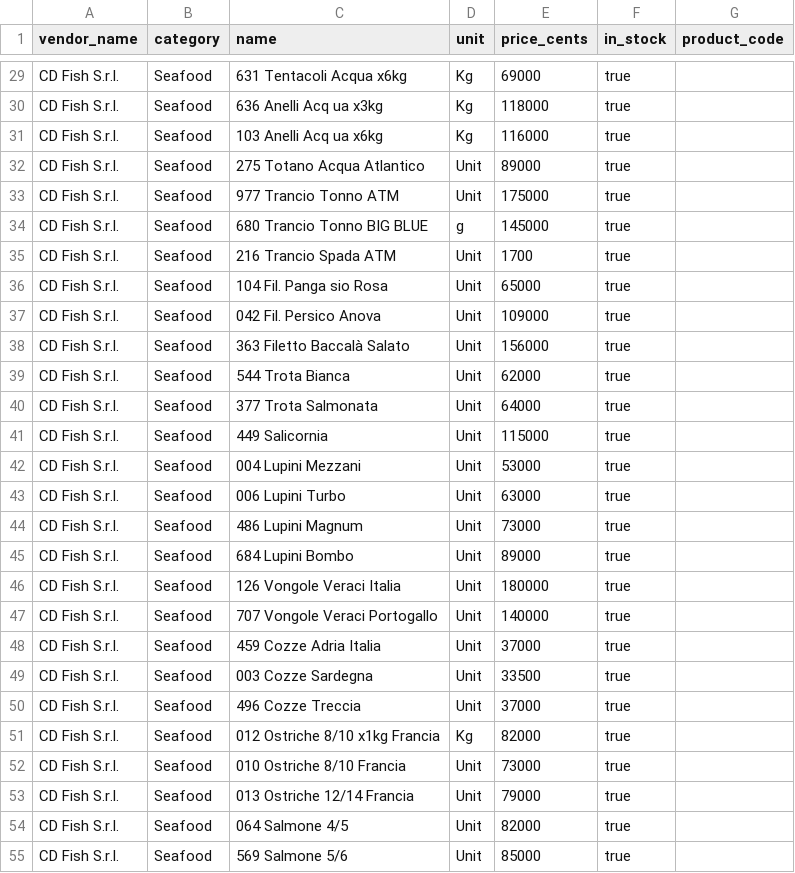
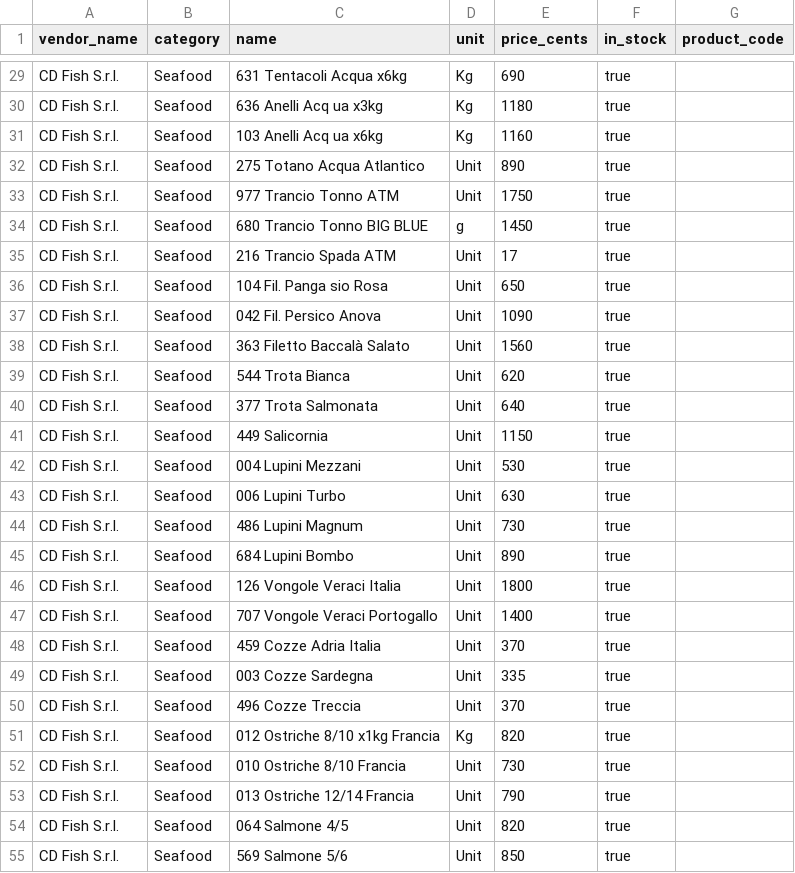
Before and after one commit to HydraItalia/hydra, a CSV file: prisma/seed-data/vendors/cd_fish_products.csv, drawn as a sheet; only a part is shown, gaps mark what is left out; the diff covers the shown part only; the diff names each change by its address in the sheet, - before the commit and + after, or states it on an @@ line.

```diff
--- a/prisma/seed-data/vendors/cd_fish_products.csv
+++ b/prisma/seed-data/vendors/cd_fish_products.csv
-E29 (price_cents): 69000
+E29 (price_cents): 690
-E30 (price_cents): 118000
+E30 (price_cents): 1180
-E31 (price_cents): 116000
+E31 (price_cents): 1160
-E32 (price_cents): 89000
+E32 (price_cents): 890
-E33 (price_cents): 175000
+E33 (price_cents): 1750
-E34 (price_cents): 145000
+E34 (price_cents): 1450
-E35 (price_cents): 1700
+E35 (price_cents): 17
-E36 (price_cents): 65000
+E36 (price_cents): 650
-E37 (price_cents): 109000
+E37 (price_cents): 1090
-E38 (price_cents): 156000
+E38 (price_cents): 1560
-E39 (price_cents): 62000
+E39 (price_cents): 620
-E40 (price_cents): 64000
+E40 (price_cents): 640
-E41 (price_cents): 115000
+E41 (price_cents): 1150
-E42 (price_cents): 53000
+E42 (price_cents): 530
-E43 (price_cents): 63000
+E43 (price_cents): 630
-E44 (price_cents): 73000
+E44 (price_cents): 730
-E45 (price_cents): 89000
+E45 (price_cents): 890
-E46 (price_cents): 180000
+E46 (price_cents): 1800
-E47 (price_cents): 140000
+E47 (price_cents): 1400
-E48 (price_cents): 37000
+E48 (price_cents): 370
-E49 (price_cents): 33500
+E49 (price_cents): 335
-E50 (price_cents): 37000
+E50 (price_cents): 370
-E51 (price_cents): 82000
+E51 (price_cents): 820
-E52 (price_cents): 73000
+E52 (price_cents): 730
-E53 (price_cents): 79000
+E53 (price_cents): 790
-E54 (price_cents): 82000
+E54 (price_cents): 820
-E55 (price_cents): 85000
+E55 (price_cents): 850
```
Also changed, not shown: 84 edited cells elsewhere in this file, 6 other files.
